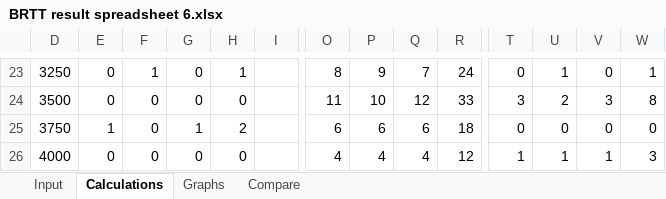
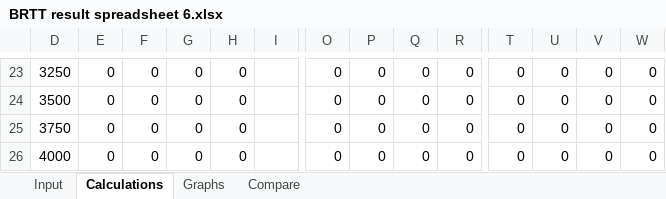
Before and after one commit to amundfjosne/Sanntid_gr9, an Excel workbook: task_6/BRTT result spreadsheet 6.xlsx, sheet Calculations, drawn as a sheet; only a part is shown, gaps mark what is left out; values as stored, in another font and other column widths than the file's, no borders; the diff covers the shown part only; the diff names each change by its address in the sheet, - before the commit and + after, or states it on an @@ line.

```diff
--- a/task_6/BRTT result spreadsheet 6.xlsx (sheet Calculations)
+++ b/task_6/BRTT result spreadsheet 6.xlsx (sheet Calculations)
-F23: 1
+F23: 0
-H23: 1
+H23: 0
-O23: 8
+O23: 0
-P23: 9
+P23: 0
-Q23: 7
+Q23: 0
-R23: 24
+R23: 0
-U23: 1
+U23: 0
-W23: 1
+W23: 0
-O24: 11
+O24: 0
-P24: 10
+P24: 0
-Q24: 12
+Q24: 0
-R24: 33
+R24: 0
-T24: 3
+T24: 0
-U24: 2
+U24: 0
-V24: 3
+V24: 0
-W24: 8
+W24: 0
-E25: 1
+E25: 0
-G25: 1
+G25: 0
-H25: 2
+H25: 0
-O25: 6
+O25: 0
-P25: 6
+P25: 0
-Q25: 6
+Q25: 0
-R25: 18
+R25: 0
-O26: 4
+O26: 0
-P26: 4
+P26: 0
-Q26: 4
+Q26: 0
-R26: 12
+R26: 0
-T26: 1
+T26: 0
-U26: 1
+U26: 0
-V26: 1
+V26: 0
-W26: 3
+W26: 0
```
Also changed, not shown: 6 added rows, 6 removed rows and 135 edited cells elsewhere in this sheet, sheet Input, charts or pictures.
